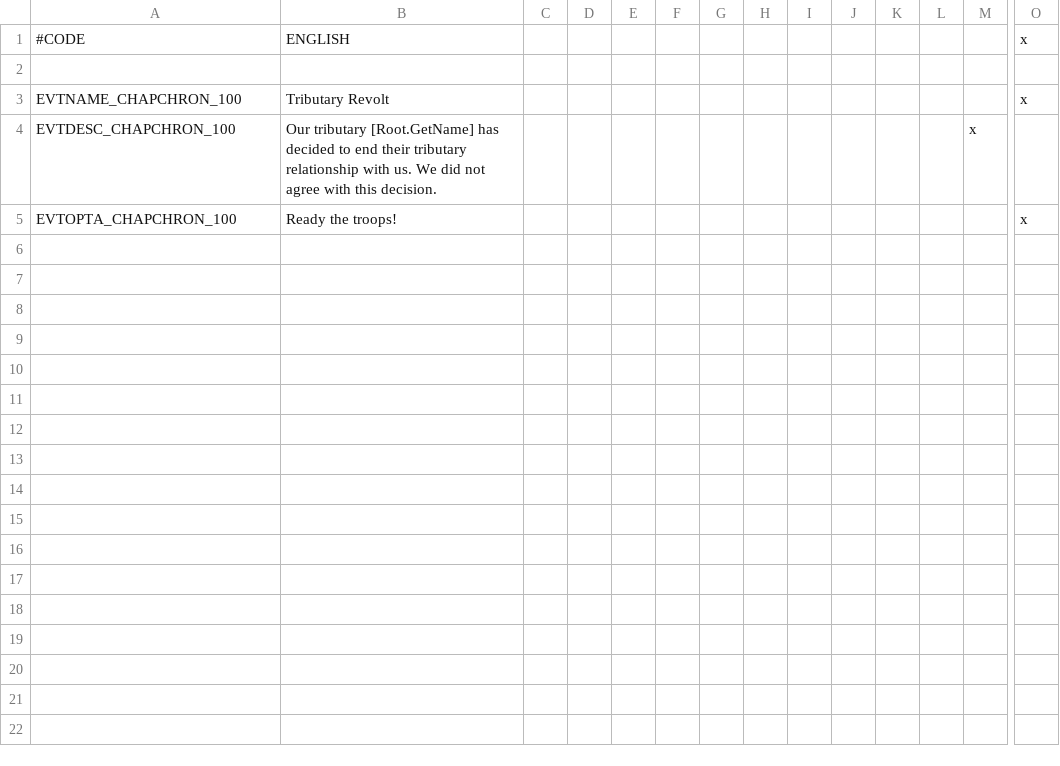
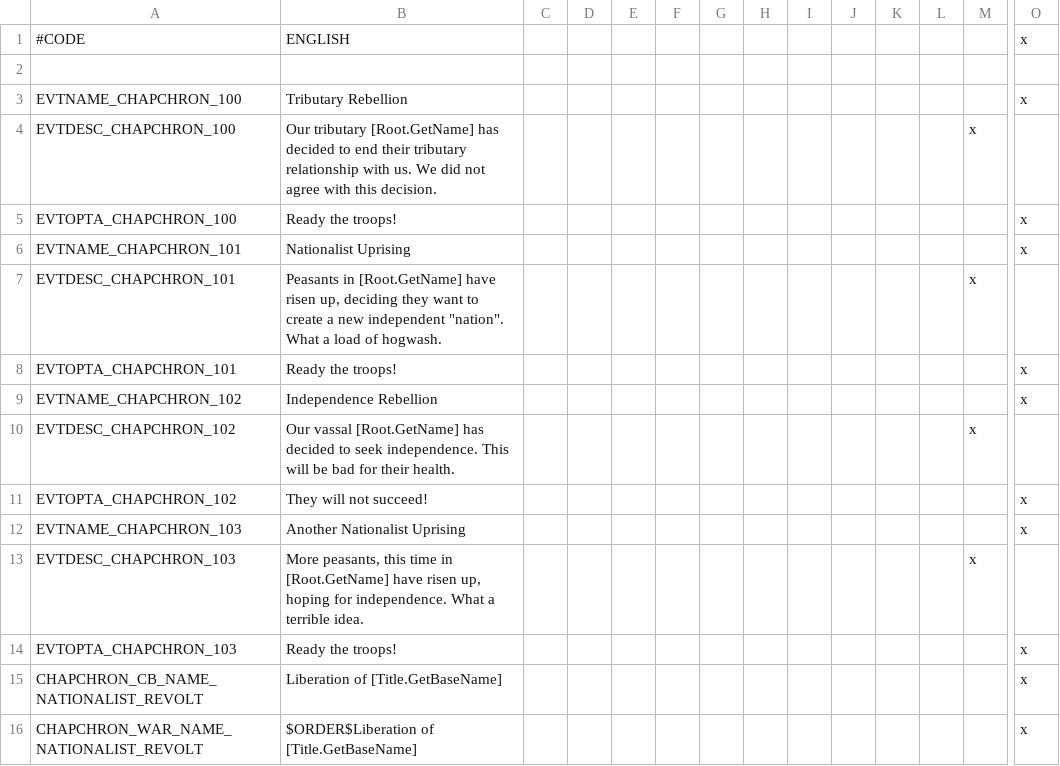
Before and after one commit to MGruar/ChappingtonChroniclesCK2, a CSV file: localisation/chapchron_c15_revolts.csv, drawn as a sheet; only a part is shown, gaps mark what is left out; rows hold the shown columns only; the diff names each change by its address in the sheet, - before the commit and + after, or states it on an @@ line.

```diff
--- a/localisation/chapchron_c15_revolts.csv
+++ b/localisation/chapchron_c15_revolts.csv
-B3: Tributary Revolt
+B3: Tributary Rebellion
+row 6: EVTNAME_CHAPCHRON_101 | Nationalist Uprising |  |  |  |  |  |  |  |  |  |  |  | x
+row 7: EVTDESC_CHAPCHRON_101 | Peasants in [Root.GetName] have risen up, deciding they want to create a new independent "nation". What a load of hogwash. |  |  |  |  |  |  |  |  |  |  | x
+row 8: EVTOPTA_CHAPCHRON_101 | Ready the troops! |  |  |  |  |  |  |  |  |  |  |  | x
+row 9: EVTNAME_CHAPCHRON_102 | Independence Rebellion |  |  |  |  |  |  |  |  |  |  |  | x
+row 10: EVTDESC_CHAPCHRON_102 | Our vassal [Root.GetName] has decided to seek independence. This will be bad for their health. |  |  |  |  |  |  |  |  |  |  | x
+row 11: EVTOPTA_CHAPCHRON_102 | They will not succeed! |  |  |  |  |  |  |  |  |  |  |  | x
+row 12: EVTNAME_CHAPCHRON_103 | Another Nationalist Uprising |  |  |  |  |  |  |  |  |  |  |  | x
+row 13: EVTDESC_CHAPCHRON_103 | More peasants, this time in [Root.GetName] have risen up, hoping for independence. What a terrible idea. |  |  |  |  |  |  |  |  |  |  | x
+row 14: EVTOPTA_CHAPCHRON_103 | Ready the troops! |  |  |  |  |  |  |  |  |  |  |  | x
+row 15: CHAPCHRON_CB_NAME_NATIONALIST_REVOLT | Liberation of [Title.GetBaseName] |  |  |  |  |  |  |  |  |  |  |  | x
+row 16: CHAPCHRON_WAR_NAME_NATIONALIST_REVOLT | $ORDER$Liberation of [Title.GetBaseName] |  |  |  |  |  |  |  |  |  |  |  | x
```
Also changed, not shown: 2 other files.
